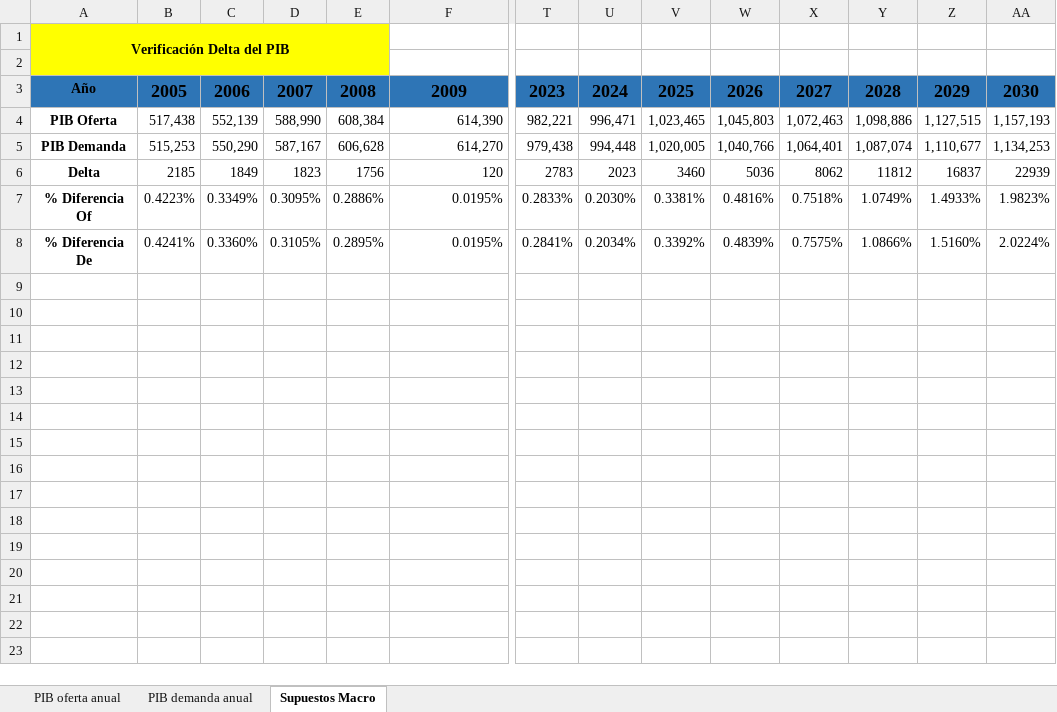
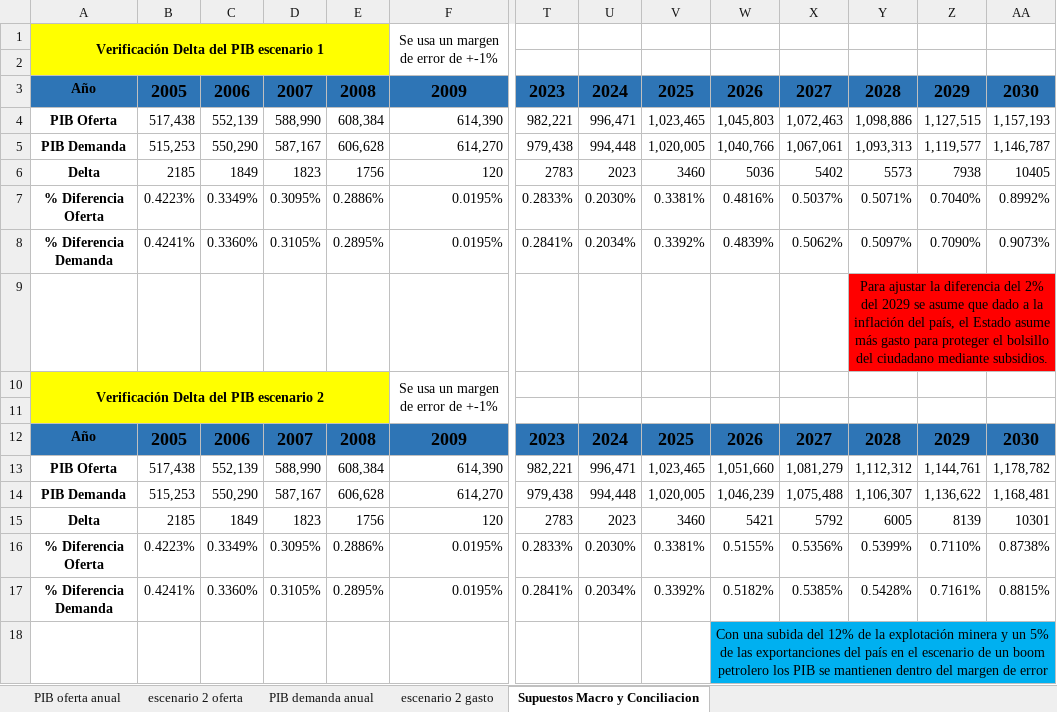
Before and after one commit to QueenR1014/ICE_Proyecciones, an Excel workbook: Cuadros_Prod_Gasto.xlsx, sheet Supuestos Macro y Conciliacion, drawn as a sheet; only a part is shown, gaps mark what is left out; values as stored, in another font and other column widths than the file's, no borders; conditional formats not drawn; removed rows and columns are numbered as before the commit, all else as after; rows hold the shown columns only; the diff names each change by its address in the sheet, - before the commit and + after, or states it on an @@ line.

Commit message:
Proyecciones y escenario finalizado con conciliación

```diff
--- a/Cuadros_Prod_Gasto.xlsx (sheet Supuestos Macro y Conciliacion)
+++ b/Cuadros_Prod_Gasto.xlsx (sheet Supuestos Macro y Conciliacion)
-sheet tab: Supuestos Macro
+sheet tab: Supuestos Macro y Conciliacion
+sheet tab: escenario 2 oferta
+sheet tab: escenario 2 gasto
-row 1: Verificación Delta del PIB
+row 1: Verificación Delta del PIB escenario 1 |  |  |  |  | Se usa un margen de error de +-1%
-X5: 1,064,401
+X5: 1,067,061
-Y5: 1,087,074
+Y5: 1,093,313
-Z5: 1,110,677
+Z5: 1,119,577
-AA5: 1,134,253
+AA5: 1,146,787
-X6: 8062
+X6: 5402
-Y6: 11812
+Y6: 5573
-Z6: 16837
+Z6: 7938
-AA6: 22939
+AA6: 10405
-A7: % Diferencia Of
+A7: % Diferencia Oferta
-X7: 0.7518%
+X7: 0.5037%
-Y7: 1.0749%
+Y7: 0.5071%
-Z7: 1.4933%
+Z7: 0.7040%
-AA7: 1.9823%
+AA7: 0.8992%
-A8: % Diferencia De
+A8: % Diferencia Demanda
-X8: 0.7575%
+X8: 0.5062%
-Y8: 1.0866%
+Y8: 0.5097%
-Z8: 1.5160%
+Z8: 0.7090%
-AA8: 2.0224%
+AA8: 0.9073%
+row 9:  |  |  |  |  |  |  |  |  |  |  | Para ajustar la diferencia del 2% del 2029 se asume que dado a la inflación del país, el Estado asume más gasto para proteger el bolsillo del ciudadano mediante subsidios.
+row 10: Verificación Delta del PIB escenario 2 |  |  |  |  | Se usa un margen de error de +-1%
+row 11: (empty)
+row 12: Año | 2005 | 2006 | 2007 | 2008 | 2009 | 2023 | 2024 | 2025 | 2026 | 2027 | 2028 | 2029 | 2030
+row 13: PIB Oferta | 517,438 | 552,139 | 588,990 | 608,384 | 614,390 | 982,221 | 996,471 | 1,023,465 | 1,051,660 | 1,081,279 | 1,112,312 | 1,144,761 | 1,178,782
+row 14: PIB Demanda | 515,253 | 550,290 | 587,167 | 606,628 | 614,270 | 979,438 | 994,448 | 1,020,005 | 1,046,239 | 1,075,488 | 1,106,307 | 1,136,622 | 1,168,481
+row 15: Delta | 2185 | 1849 | 1823 | 1756 | 120 | 2783 | 2023 | 3460 | 5421 | 5792 | 6005 | 8139 | 10301
+row 16: % Diferencia Oferta | 0.4223% | 0.3349% | 0.3095% | 0.2886% | 0.0195% | 0.2833% | 0.2030% | 0.3381% | 0.5155% | 0.5356% | 0.5399% | 0.7110% | 0.8738%
+row 17: % Diferencia Demanda | 0.4241% | 0.3360% | 0.3105% | 0.2895% | 0.0195% | 0.2841% | 0.2034% | 0.3392% | 0.5182% | 0.5385% | 0.5428% | 0.7161% | 0.8815%
+row 18:  |  |  |  |  |  |  |  |  | Con una subida del 12% de la explotación minera y un 5% de las exportanciones del país en el escenario de un boom petrolero los PIB se mantienen dentro del margen de error
```
Also changed, not shown: sheet PIB demanda anual, sheet PIB oferta anual, formulas that keep their value.
